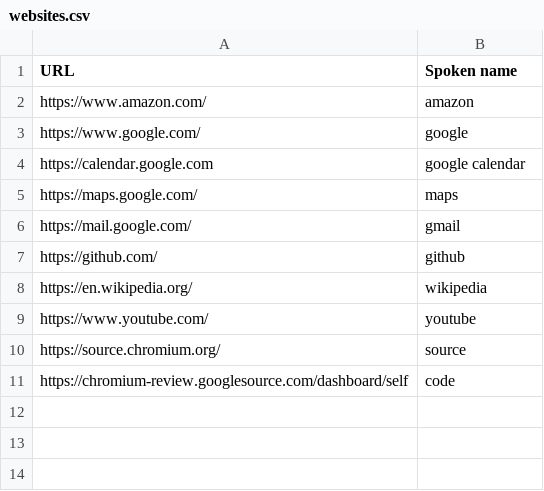
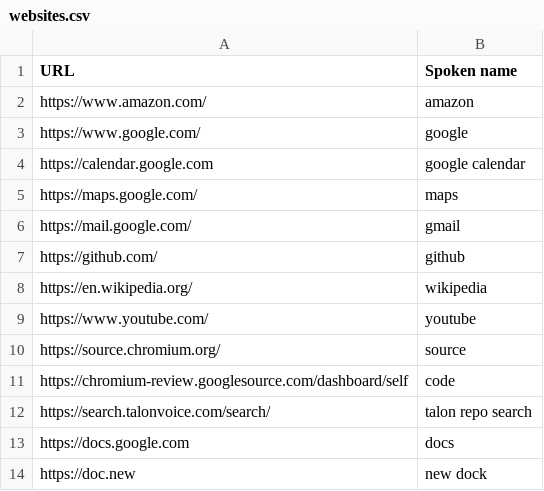
Before and after one commit to davidsgrogan/knausj_talon, a CSV file: settings/websites.csv, drawn as a sheet; the diff names each change by its address in the sheet, - before the commit and + after, or states it on an @@ line.

```diff
--- a/settings/websites.csv
+++ b/settings/websites.csv
+row 12: https://search.talonvoice.com/search/ | talon repo search
+row 13: https://docs.google.com | docs
+row 14: https://doc.new | new dock
```
Also changed, not shown: 1 other file.
